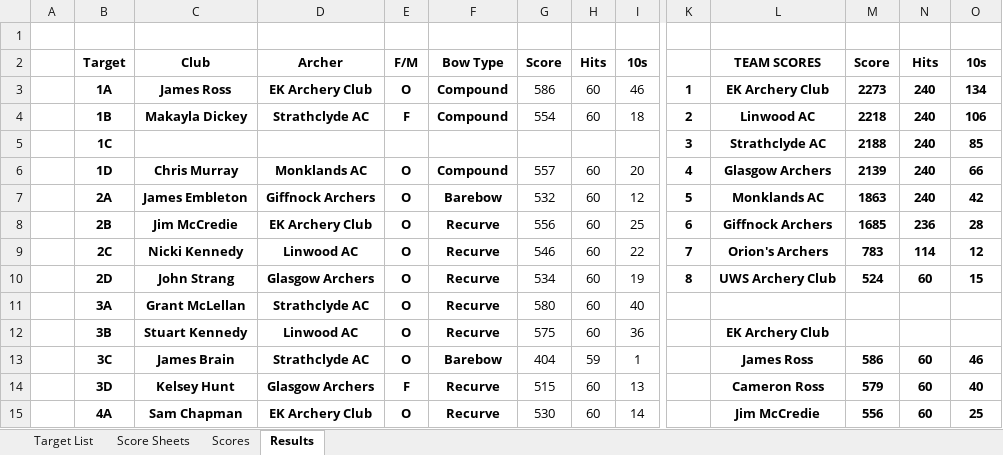
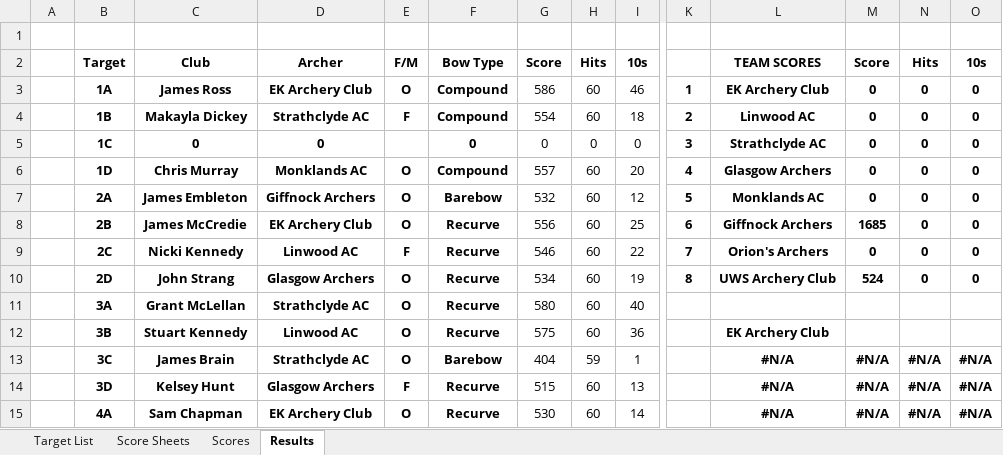
Before and after one commit to alunap/glasgow_archery_league, an Excel workbook: data/2026-7/Glasgow League Nov 2026.xlsx, sheet Results, drawn as a sheet; only a part is shown, gaps mark what is left out; values as stored, in another font and other column widths than the file's, no borders; charts and pictures not drawn; removed rows and columns are numbered as before the commit, all else as after; rows hold the shown columns only; the diff covers the shown part only; the diff names each change by its address in the sheet, - before the commit and + after, or states it on an @@ line.

```diff
--- a/data/2026-7/Glasgow League Nov 2026.xlsx (sheet Results)
+++ b/data/2026-7/Glasgow League Nov 2026.xlsx (sheet Results)
-M3: 2273
+M3: 0
-N3:N4: 240
+N3:N4: 0
-O3: 134
+O3: 0
-M4: 2218
+M4: 0
-O4: 106
+O4: 0
-row 5:  | 1C |  |  |  |  |  |  |  | 3 | Strathclyde AC | 2188 | 240 | 85
+row 5:  | 1C | 0 | 0 |  | 0 | 0 | 0 | 0 | 3 | Strathclyde AC | 0 | 0 | 0
-M6: 2139
+M6: 0
-N6:N7: 240
+N6:N7: 0
-O6: 66
+O6: 0
-M7: 1863
+M7: 0
-O7: 42
+O7: 0
-C8: Jim McCredie
+C8: James McCredie
-N8: 236
+N8: 0
-O8: 28
+O8: 0
-E9: O
+E9: F
-M9: 783
+M9: 0
-N9: 114
+N9: 0
-O9: 12
+O9: 0
-N10: 60
+N10: 0
-O10: 15
+O10: 0
-L13: James Ross
+L13: #N/A
-M13: 586
+M13: #N/A
-N13:N15: 60
+N13:N15: #N/A
-O13: 46
+O13: #N/A
-L14: Cameron Ross
+L14: #N/A
-M14: 579
+M14: #N/A
-O14: 40
+O14: #N/A
-L15: Jim McCredie
+L15: #N/A
-M15: 556
+M15: #N/A
-O15: 25
+O15: #N/A
```
Also changed, not shown: 9 added rows, 9 removed rows and 91 edited cells elsewhere in this sheet, sheet Scores, sheet Score Sheets, sheet Target List, hidden cells, charts or pictures, 6 other files.
